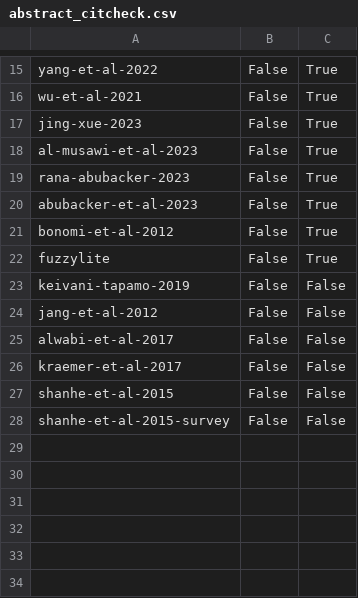
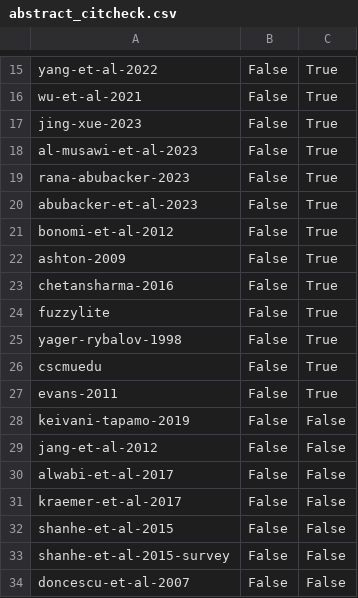
Before and after one commit to YamatoFr/FOG_computing_tasks_scheduling, a CSV file: documents/citchecks/abstract_citcheck.csv, drawn as a sheet; only a part is shown, gaps mark what is left out.

Commit message:
Updated citcheck script, ran script, progress on report

```diff
--- a/documents/citchecks/abstract_citcheck.csv
+++ b/documents/citchecks/abstract_citcheck.csv
@@ -21,3 +21,8 @@ abubacker-et-al-2023;False;True
 bonomi-et-al-2012;False;True
+ashton-2009;False;True
+chetansharma-2016;False;True
 fuzzylite;False;True
+yager-rybalov-1998;False;True
+cscmuedu;False;True
+evans-2011;False;True
 keivani-tapamo-2019;False;False
@@ -28 +33,2 @@ shanhe-et-al-2015;False;False
 shanhe-et-al-2015-survey;False;False
+doncescu-et-al-2007;False;False
```
Also changed, not shown: documents/citchecks/conclusion_citcheck.csv, documents/citchecks/etatdelart_citcheck.csv, 8 other files.
